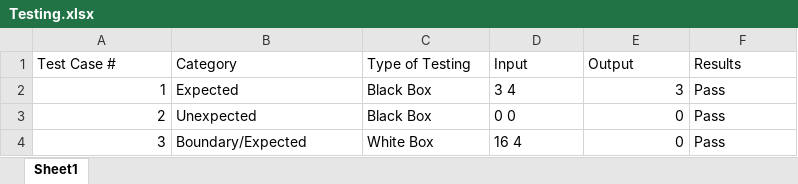
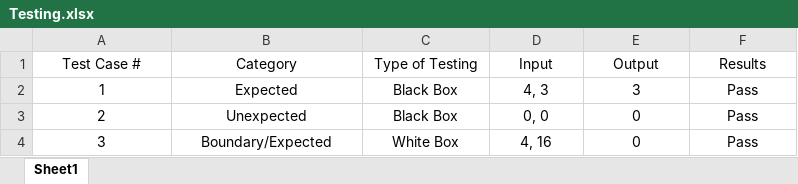
Before and after one commit to Puwya/CS1B, an Excel workbook: Lab - Testing/Testing.xlsx, sheet Sheet1, drawn as a sheet; values as stored, in another font and other column widths than the file's, no borders; the diff names each change by its address in the sheet, - before the commit and + after, or states it on an @@ line.

Commit message:
added input handle func (#2)

```diff
--- a/Lab - Testing/Testing.xlsx (sheet Sheet1)
+++ b/Lab - Testing/Testing.xlsx (sheet Sheet1)
-A1:F1 alignment: left
+A1:F1 alignment: center
-A2:A4 alignment: right
+A2:A4 alignment: center
-B2:D4 alignment: left
+B2:D4 alignment: center
-D2 (Input): 3 4
+D2 (Input): 4, 3
-E2:E4 alignment: right
+E2:E4 alignment: center
-F2:F4 alignment: left
+F2:F4 alignment: center
-D3 (Input): 0 0
+D3 (Input): 0, 0
-D4 (Input): 16 4
+D4 (Input): 4, 16
```
Also changed, not shown: 16 other files.
